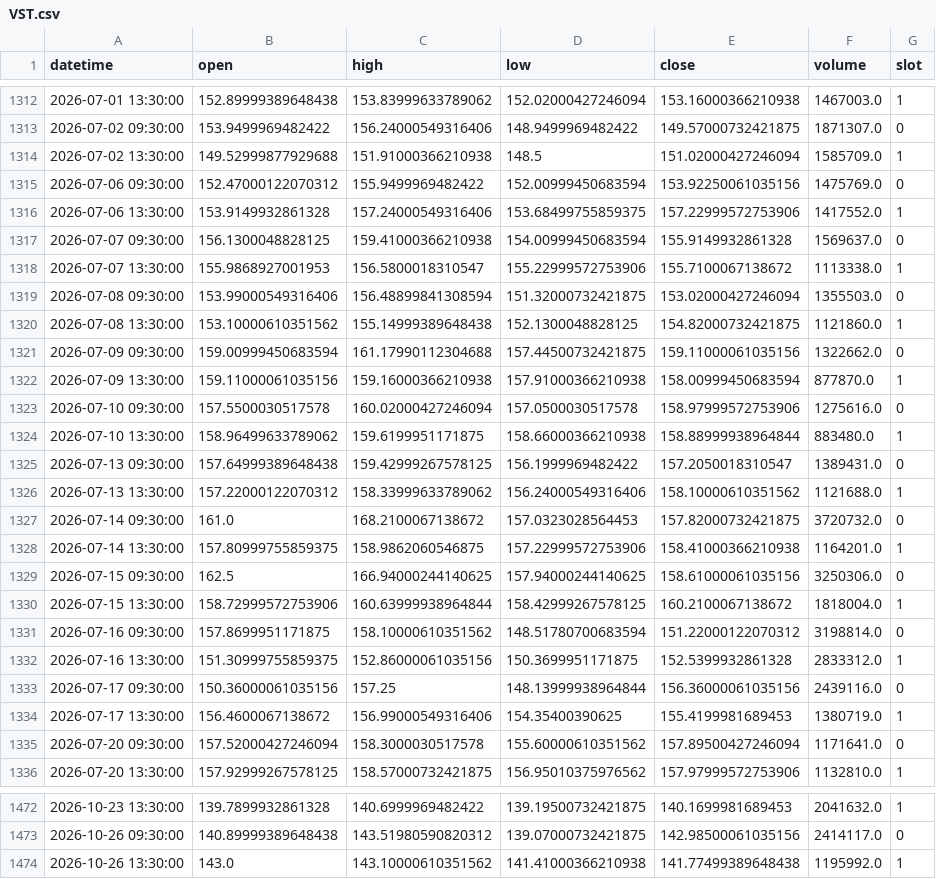
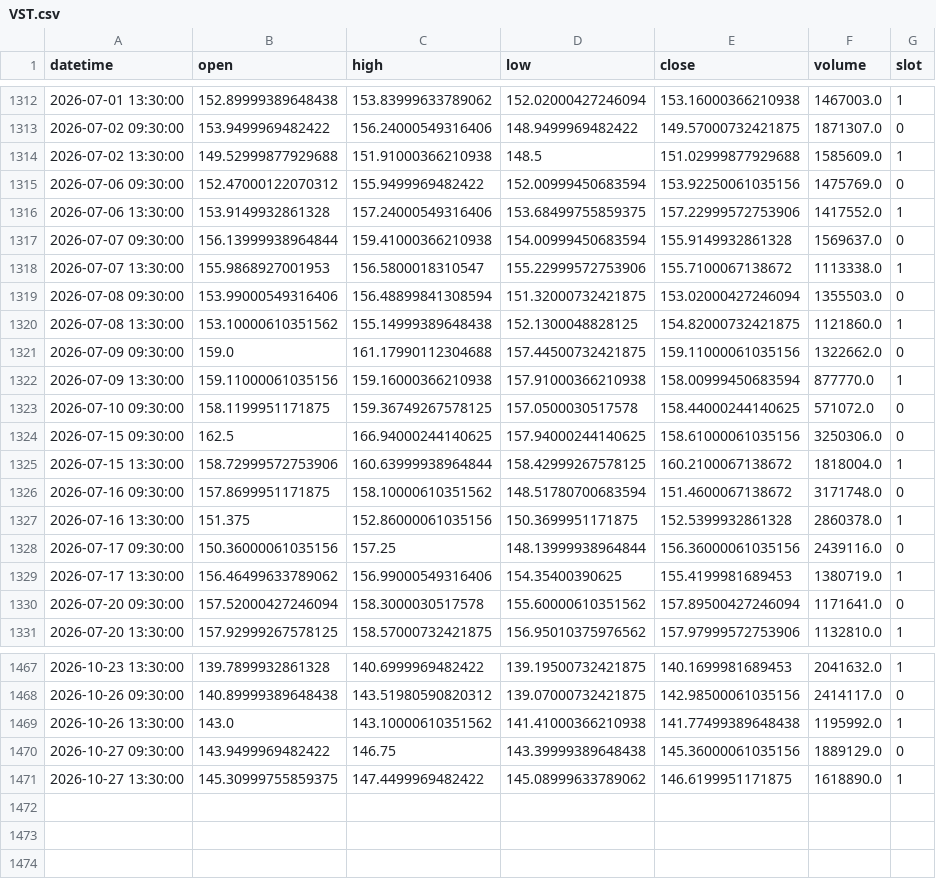
Before and after one commit to fairytrad888/ifi-lab, a CSV file: data/h4/VST.csv, drawn as a sheet; only a part is shown, gaps mark what is left out; the diff covers the shown part only.

```diff
--- a/data/h4/VST.csv
+++ b/data/h4/VST.csv
@@ -1313,6 +1313,6 @@ datetime,open,high,low,close,volume,slot
 2026-07-02 09:30:00,153.9499969482422,156.24000549316406,148.9499969482422,149.57000732421875,1871307.0,0
-2026-07-02 13:30:00,149.52999877929688,151.91000366210938,148.5,151.02000427246094,1585709.0,1
+2026-07-02 13:30:00,149.52999877929688,151.91000366210938,148.5,151.02999877929688,1585609.0,1
 2026-07-06 09:30:00,152.47000122070312,155.9499969482422,152.00999450683594,153.92250061035156,1475769.0,0
 2026-07-06 13:30:00,153.9149932861328,157.24000549316406,153.68499755859375,157.22999572753906,1417552.0,1
-2026-07-07 09:30:00,156.1300048828125,159.41000366210938,154.00999450683594,155.9149932861328,1569637.0,0
+2026-07-07 09:30:00,156.13999938964844,159.41000366210938,154.00999450683594,155.9149932861328,1569637.0,0
 2026-07-07 13:30:00,155.9868927001953,156.5800018310547,155.22999572753906,155.7100067138672,1113338.0,1
@@ -1320,16 +1320,11 @@ datetime,open,high,low,close,volume,slot
 2026-07-08 13:30:00,153.10000610351562,155.14999389648438,152.1300048828125,154.82000732421875,1121860.0,1
-2026-07-09 09:30:00,159.00999450683594,161.17990112304688,157.44500732421875,159.11000061035156,1322662.0,0
-2026-07-09 13:30:00,159.11000061035156,159.16000366210938,157.91000366210938,158.00999450683594,877870.0,1
-2026-07-10 09:30:00,157.5500030517578,160.02000427246094,157.0500030517578,158.97999572753906,1275616.0,0
-2026-07-10 13:30:00,158.96499633789062,159.6199951171875,158.66000366210938,158.88999938964844,883480.0,1
-2026-07-13 09:30:00,157.64999389648438,159.42999267578125,156.1999969482422,157.2050018310547,1389431.0,0
-2026-07-13 13:30:00,157.22000122070312,158.33999633789062,156.24000549316406,158.10000610351562,1121688.0,1
-2026-07-14 09:30:00,161.0,168.2100067138672,157.0323028564453,157.82000732421875,3720732.0,0
-2026-07-14 13:30:00,157.80999755859375,158.9862060546875,157.22999572753906,158.41000366210938,1164201.0,1
+2026-07-09 09:30:00,159.0,161.17990112304688,157.44500732421875,159.11000061035156,1322662.0,0
+2026-07-09 13:30:00,159.11000061035156,159.16000366210938,157.91000366210938,158.00999450683594,877770.0,1
+2026-07-10 09:30:00,158.1199951171875,159.36749267578125,157.0500030517578,158.44000244140625,571072.0,0
 2026-07-15 09:30:00,162.5,166.94000244140625,157.94000244140625,158.61000061035156,3250306.0,0
 2026-07-15 13:30:00,158.72999572753906,160.63999938964844,158.42999267578125,160.2100067138672,1818004.0,1
-2026-07-16 09:30:00,157.8699951171875,158.10000610351562,148.51780700683594,151.22000122070312,3198814.0,0
-2026-07-16 13:30:00,151.30999755859375,152.86000061035156,150.3699951171875,152.5399932861328,2833312.0,1
+2026-07-16 09:30:00,157.8699951171875,158.10000610351562,148.51780700683594,151.4600067138672,3171748.0,0
+2026-07-16 13:30:00,151.375,152.86000061035156,150.3699951171875,152.5399932861328,2860378.0,1
 2026-07-17 09:30:00,150.36000061035156,157.25,148.13999938964844,156.36000061035156,2439116.0,0
-2026-07-17 13:30:00,156.4600067138672,156.99000549316406,154.35400390625,155.4199981689453,1380719.0,1
+2026-07-17 13:30:00,156.46499633789062,156.99000549316406,154.35400390625,155.4199981689453,1380719.0,1
 2026-07-20 09:30:00,157.52000427246094,158.3000030517578,155.60000610351562,157.89500427246094,1171641.0,0
@@ -1474 +1469,3 @@ datetime,open,high,low,close,volume,slot
 2026-10-26 13:30:00,143.0,143.10000610351562,141.41000366210938,141.77499389648438,1195992.0,1
+2026-10-27 09:30:00,143.9499969482422,146.75,143.39999389648438,145.36000061035156,1889129.0,0
+2026-10-27 13:30:00,145.30999755859375,147.4499969482422,145.08999633789062,146.6199951171875,1618890.0,1
```
Also changed, not shown: 55 edited cells elsewhere in this file, data/h4/CEG.csv, data/h4/DUK.csv, 54 other files.
